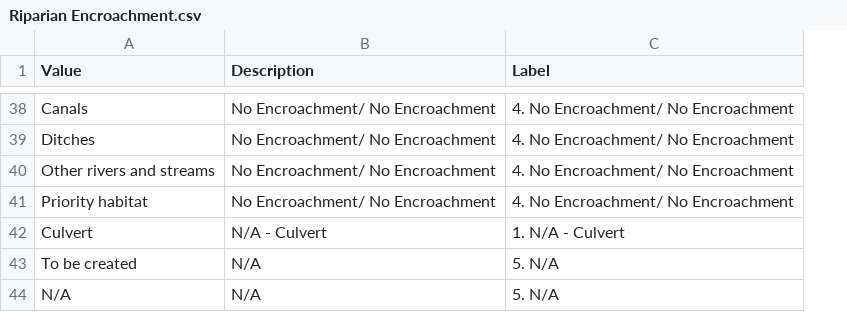
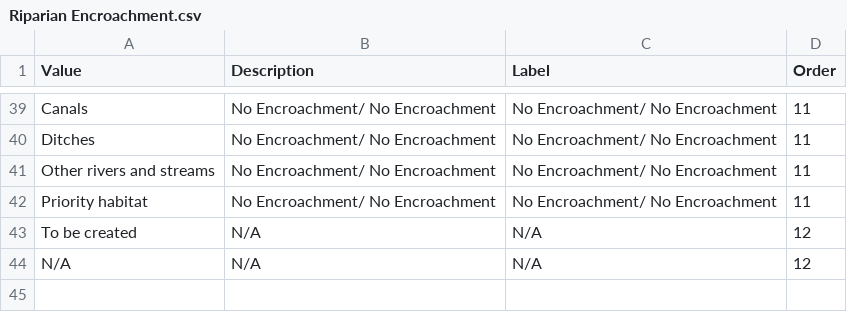
Before and after one commit to DEFRA/bng-metric-harness, a CSV file: qgis-template/templates/bng-service/CSV References/Watercourses/Riparian Encroachment.csv, drawn as a sheet; only a part is shown, gaps mark what is left out; removed rows and columns are numbered as before the commit, all else as after; the diff covers the shown part only; the diff names each change by its address in the sheet, - before the commit and + after, or states it on an @@ line.

```diff
--- a/qgis-template/templates/bng-service/CSV References/Watercourses/Riparian Encroachment.csv
+++ b/qgis-template/templates/bng-service/CSV References/Watercourses/Riparian Encroachment.csv
-column C (Label), rows 38-41: all 4. No Encroachment/ No Encroachment; rows 43-44: 5. N/A | 5. N/A
+column C (Label), rows 39-44: No Encroachment/ No Encroachment | No Encroachment/ No Encroachment | No Encroachment/ No Encroachment | No Encroachment/ No Encroachment | N/A | N/A
+column D (Order), rows 39-44: 11 | 11 | 11 | 11 | 12 | 12
@@ row 42 moved to row 18: Culvert @@
```
Also changed, not shown: 20 moved rows elsewhere in this file, qgis-template/templates/bng-service/CSV References/Habitats/Habitat Condition.csv, qgis-template/templates/bng-service/CSV References/Individual trees/Individual tree Condition - options.csv, 39 other files.
